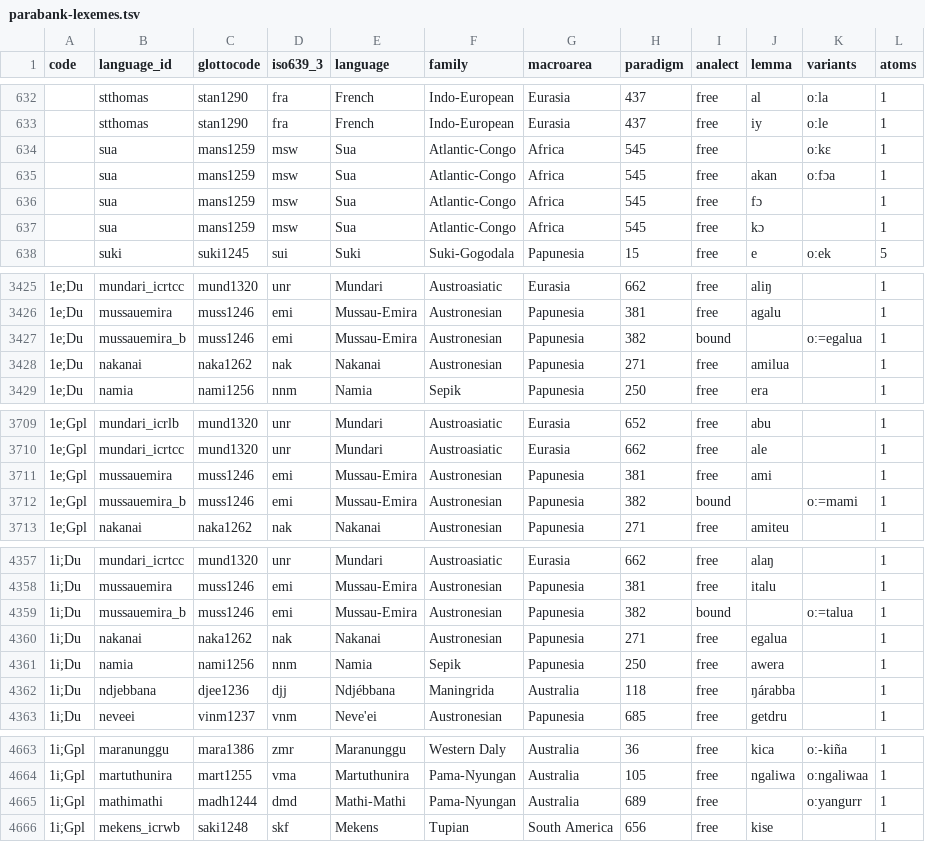
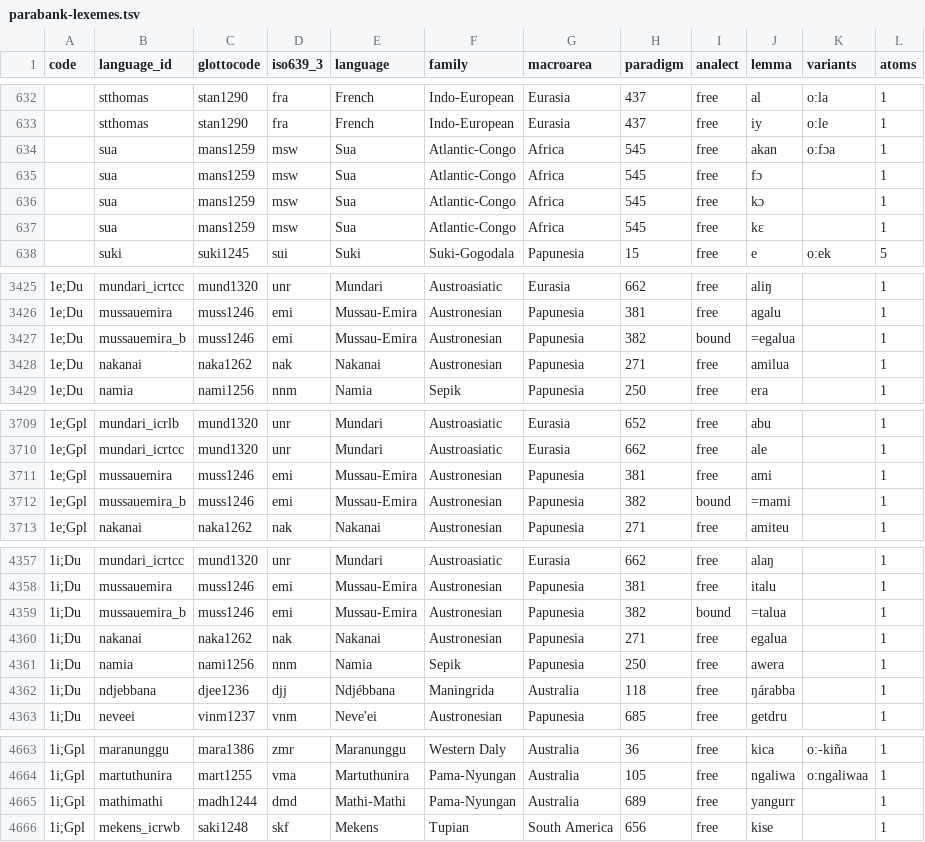
Before and after one commit to omwn/omw-pronoun, a TSV file: data/parabank-lexemes.tsv, drawn as a sheet; only a part is shown, gaps mark what is left out; the diff covers the shown part only.

```diff
--- a/data/parabank-lexemes.tsv
+++ b/data/parabank-lexemes.tsv
@@ -633,3 +633,2 @@ code	language_id	glottocode	iso639_3	language	family	macroarea	paradigm	analect
 	stthomas	stan1290	fra	French	Indo-European	Eurasia	437	free	iy	o:le	1
-	sua	mans1259	msw	Sua	Atlantic-Congo	Africa	545	free		o:kɛ	1
 	sua	mans1259	msw	Sua	Atlantic-Congo	Africa	545	free	akan	o:fɔa	1
@@ -637,2 +636,3 @@ code	language_id	glottocode	iso639_3	language	family	macroarea	paradigm	analect
 	sua	mans1259	msw	Sua	Atlantic-Congo	Africa	545	free	kɔ		1
+	sua	mans1259	msw	Sua	Atlantic-Congo	Africa	545	free	kɛ		1
 	suki	suki1245	sui	Suki	Suki-Gogodala	Papunesia	15	free	e	o:ek	5
@@ -3426,3 +3426,3 @@ code	language_id	glottocode	iso639_3	language	family	macroarea	paradigm	analect
 1e;Du	mussauemira	muss1246	emi	Mussau-Emira	Austronesian	Papunesia	381	free	agalu		1
-1e;Du	mussauemira_b	muss1246	emi	Mussau-Emira	Austronesian	Papunesia	382	bound		o:=egalua	1
+1e;Du	mussauemira_b	muss1246	emi	Mussau-Emira	Austronesian	Papunesia	382	bound	=egalua		1
 1e;Du	nakanai	naka1262	nak	Nakanai	Austronesian	Papunesia	271	free	amilua		1
@@ -3711,3 +3711,3 @@ code	language_id	glottocode	iso639_3	language	family	macroarea	paradigm	analect
 1e;Gpl	mussauemira	muss1246	emi	Mussau-Emira	Austronesian	Papunesia	381	free	ami		1
-1e;Gpl	mussauemira_b	muss1246	emi	Mussau-Emira	Austronesian	Papunesia	382	bound		o:=mami	1
+1e;Gpl	mussauemira_b	muss1246	emi	Mussau-Emira	Austronesian	Papunesia	382	bound	=mami		1
 1e;Gpl	nakanai	naka1262	nak	Nakanai	Austronesian	Papunesia	271	free	amiteu		1
@@ -4358,3 +4358,3 @@ code	language_id	glottocode	iso639_3	language	family	macroarea	paradigm	analect
 1i;Du	mussauemira	muss1246	emi	Mussau-Emira	Austronesian	Papunesia	381	free	italu		1
-1i;Du	mussauemira_b	muss1246	emi	Mussau-Emira	Austronesian	Papunesia	382	bound		o:=talua	1
+1i;Du	mussauemira_b	muss1246	emi	Mussau-Emira	Austronesian	Papunesia	382	bound	=talua		1
 1i;Du	nakanai	naka1262	nak	Nakanai	Austronesian	Papunesia	271	free	egalua		1
@@ -4664,3 +4664,3 @@ code	language_id	glottocode	iso639_3	language	family	macroarea	paradigm	analect
 1i;Gpl	martuthunira	mart1255	vma	Martuthunira	Pama-Nyungan	Australia	105	free	ngaliwa	o:ngaliwaa	1
-1i;Gpl	mathimathi	madh1244	dmd	Mathi-Mathi	Pama-Nyungan	Australia	689	free		o:yangurr	1
+1i;Gpl	mathimathi	madh1244	dmd	Mathi-Mathi	Pama-Nyungan	Australia	689	free	yangurr		1
 1i;Gpl	mekens_icrwb	saki1248	skf	Mekens	Tupian	South America	656	free	kise		1
```
Also changed, not shown: 16 edited cells elsewhere in this file, data/lexicons.tsv, 7 other files.
